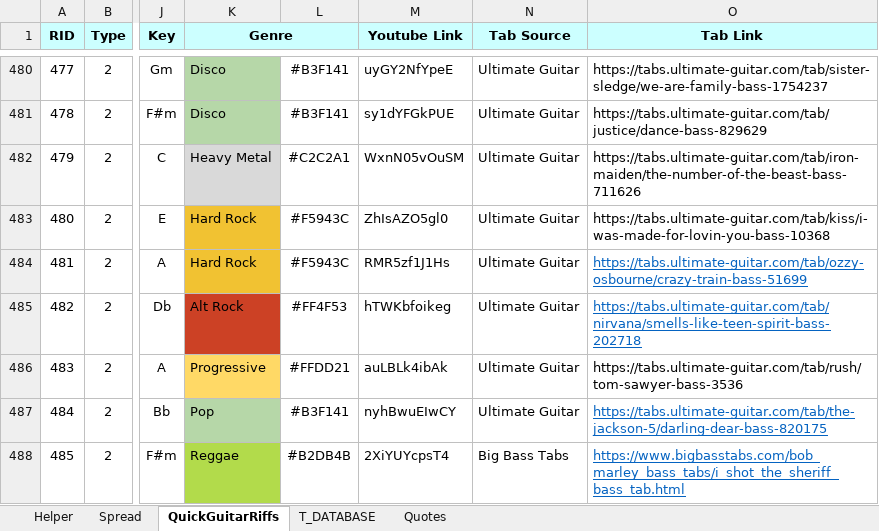
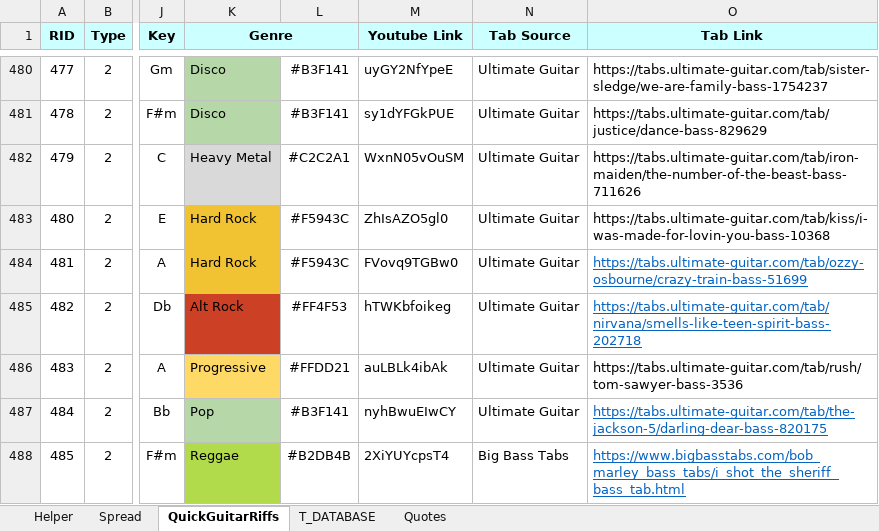
Before and after one commit to SolidRocker/quickguitarriffs, an Excel workbook: Data/QuickGuitarRiffs.xlsm, sheet QuickGuitarRiffs, drawn as a sheet; only a part is shown, gaps mark what is left out; values as stored, in another font and other column widths than the file's, no borders; the diff covers the shown part only; the diff names each change by its address in the sheet, - before the commit and + after, or states it on an @@ line.

Commit message:
Updated async, broken links, added pull to refresh, UI fixes

```diff
--- a/Data/QuickGuitarRiffs.xlsm (sheet QuickGuitarRiffs)
+++ b/Data/QuickGuitarRiffs.xlsm (sheet QuickGuitarRiffs)
-M484 (Youtube Link): RMR5zf1J1Hs
+M484 (Youtube Link): FVovq9TGBw0
```
Also changed, not shown: 32 edited cells elsewhere in this sheet, 19 other files.
